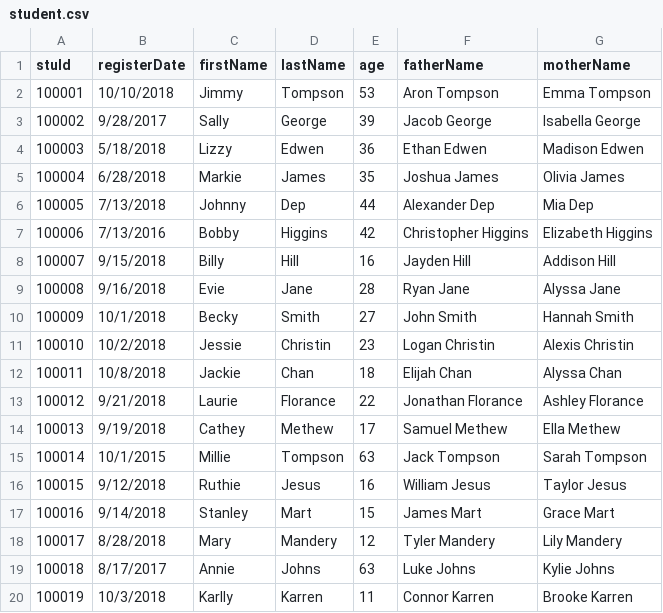
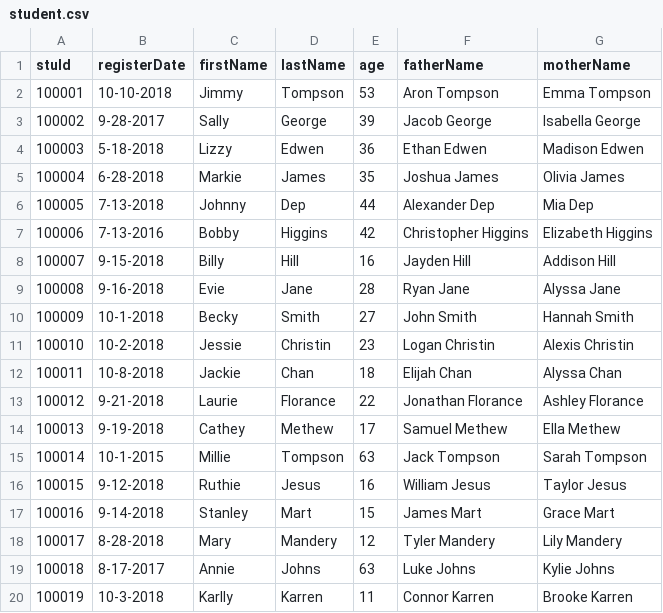
Before and after one commit to WinterPu/DayCareProject, a CSV file: static/student.csv, drawn as a sheet.

Commit message:
fix student v2

```diff
--- a/static/student.csv
+++ b/static/student.csv
@@ -1,20 +1,20 @@
 stuId,registerDate,firstName,lastName,age,fatherName,motherName
-100001,10/10/2018,Jimmy,Tompson,53,Aron Tompson,Emma Tompson
-100002,9/28/2017,Sally,George,39,Jacob George,Isabella George
-100003,5/18/2018,Lizzy,Edwen,36,Ethan Edwen,Madison Edwen
-100004,6/28/2018,Markie,James,35,Joshua James,Olivia James
-100005,7/13/2018,Johnny,Dep,44,Alexander Dep,Mia Dep
-100006,7/13/2016,Bobby,Higgins,42,Christopher Higgins,Elizabeth Higgins
-100007,9/15/2018,Billy,Hill,16,Jayden Hill,Addison Hill
-100008,9/16/2018,Evie,Jane,28,Ryan Jane,Alyssa Jane
-100009,10/1/2018,Becky,Smith,27,John Smith,Hannah Smith
-100010,10/2/2018,Jessie,Christin,23,Logan Christin,Alexis Christin
-100011,10/8/2018,Jackie,Chan,18,Elijah Chan,Alyssa Chan
-100012,9/21/2018,Laurie,Florance,22,Jonathan Florance,Ashley Florance
-100013,9/19/2018,Cathey,Methew,17,Samuel Methew,Ella Methew
-100014,10/1/2015,Millie,Tompson,63,Jack Tompson,Sarah Tompson
-100015,9/12/2018,Ruthie,Jesus,16,William Jesus,Taylor Jesus
-100016,9/14/2018,Stanley,Mart,15,James Mart,Grace Mart
-100017,8/28/2018,Mary,Mandery,12,Tyler Mandery,Lily Mandery
-100018,8/17/2017,Annie,Johns,63,Luke Johns,Kylie Johns
-100019,10/3/2018,Karlly,Karren,11,Connor Karren,Brooke Karren
+100001,10-10-2018,Jimmy,Tompson,53,Aron Tompson,Emma Tompson
+100002,9-28-2017,Sally,George,39,Jacob George,Isabella George
+100003,5-18-2018,Lizzy,Edwen,36,Ethan Edwen,Madison Edwen
+100004,6-28-2018,Markie,James,35,Joshua James,Olivia James
+100005,7-13-2018,Johnny,Dep,44,Alexander Dep,Mia Dep
+100006,7-13-2016,Bobby,Higgins,42,Christopher Higgins,Elizabeth Higgins
+100007,9-15-2018,Billy,Hill,16,Jayden Hill,Addison Hill
+100008,9-16-2018,Evie,Jane,28,Ryan Jane,Alyssa Jane
+100009,10-1-2018,Becky,Smith,27,John Smith,Hannah Smith
+100010,10-2-2018,Jessie,Christin,23,Logan Christin,Alexis Christin
+100011,10-8-2018,Jackie,Chan,18,Elijah Chan,Alyssa Chan
+100012,9-21-2018,Laurie,Florance,22,Jonathan Florance,Ashley Florance
+100013,9-19-2018,Cathey,Methew,17,Samuel Methew,Ella Methew
+100014,10-1-2015,Millie,Tompson,63,Jack Tompson,Sarah Tompson
+100015,9-12-2018,Ruthie,Jesus,16,William Jesus,Taylor Jesus
+100016,9-14-2018,Stanley,Mart,15,James Mart,Grace Mart
+100017,8-28-2018,Mary,Mandery,12,Tyler Mandery,Lily Mandery
+100018,8-17-2017,Annie,Johns,63,Luke Johns,Kylie Johns
+100019,10-3-2018,Karlly,Karren,11,Connor Karren,Brooke Karren
```
